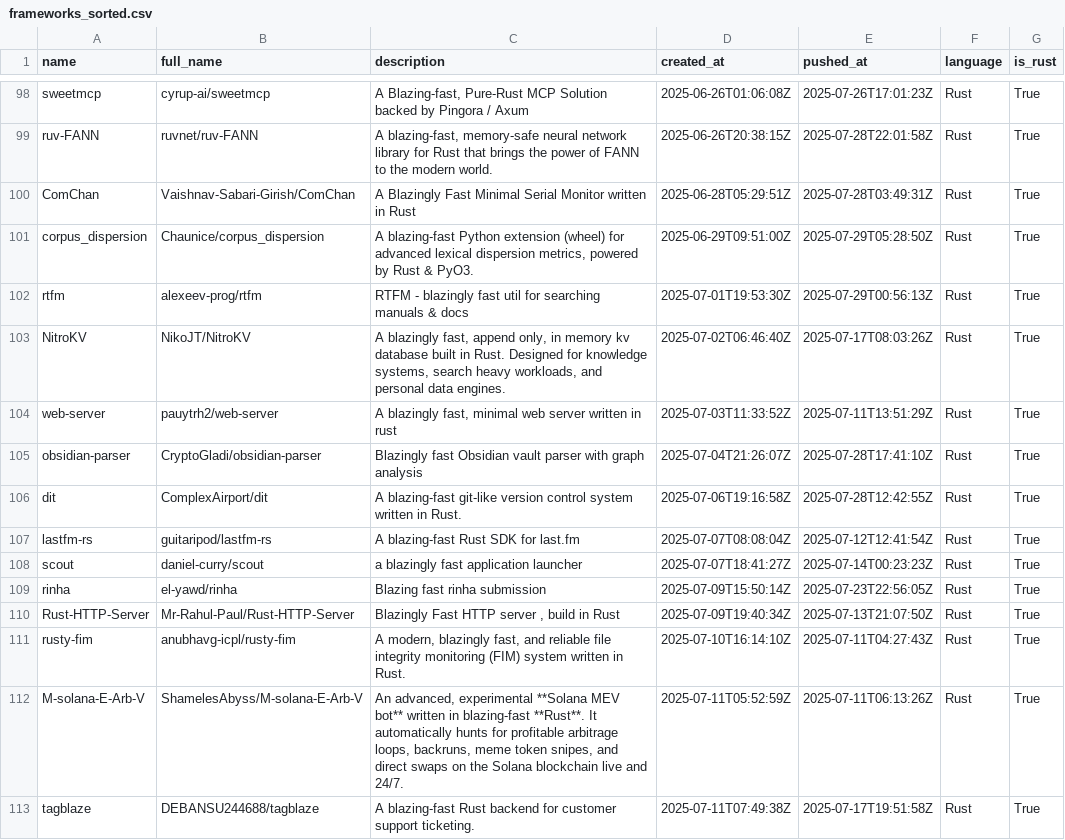
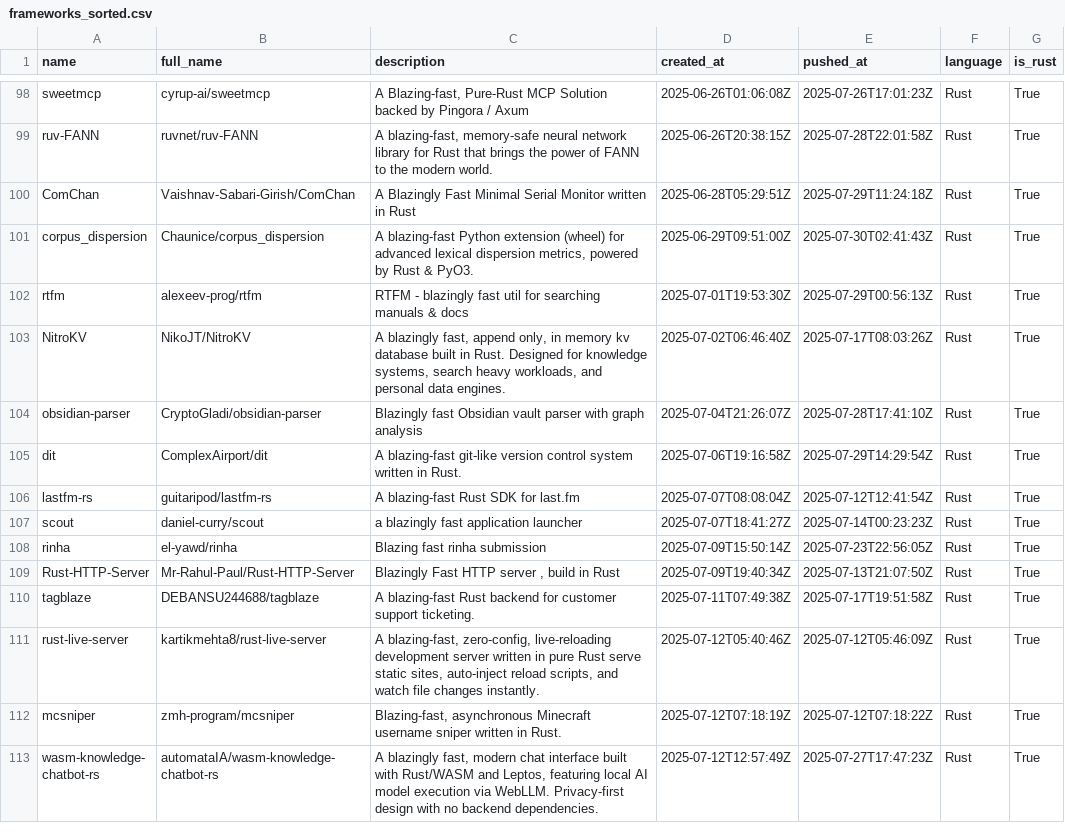
Before and after one commit to ninpnin/days-since-blazingly-fast, a CSV file: data/frameworks_sorted.csv, drawn as a sheet; only a part is shown, gaps mark what is left out; the shorter side is filled out with more unchanged rows; the diff covers the shown part only.

```diff
--- a/data/frameworks_sorted.csv
+++ b/data/frameworks_sorted.csv
@@ -99,9 +99,8 @@ sweetmcp,cyrup-ai/sweetmcp,"A Blazing-fast, Pure-Rust MCP Solution backed by Pin
 ruv-FANN,ruvnet/ruv-FANN,"A blazing-fast, memory-safe neural network library for Rust that brings the power of FANN to the modern world.",2025-06-26T20:38:15Z,2025-07-28T22:01:58Z,Rust,True
-ComChan,Vaishnav-Sabari-Girish/ComChan,A Blazingly Fast Minimal Serial Monitor written in Rust,2025-06-28T05:29:51Z,2025-07-28T03:49:31Z,Rust,True
-corpus_dispersion,Chaunice/corpus_dispersion," A blazing-fast Python extension (wheel) for advanced lexical dispersion metrics,  powered by Rust & PyO3.",2025-06-29T09:51:00Z,2025-07-29T05:28:50Z,Rust,True
+ComChan,Vaishnav-Sabari-Girish/ComChan,A Blazingly Fast Minimal Serial Monitor written in Rust,2025-06-28T05:29:51Z,2025-07-29T11:24:18Z,Rust,True
+corpus_dispersion,Chaunice/corpus_dispersion," A blazing-fast Python extension (wheel) for advanced lexical dispersion metrics,  powered by Rust & PyO3.",2025-06-29T09:51:00Z,2025-07-30T02:41:43Z,Rust,True
 rtfm,alexeev-prog/rtfm,RTFM - blazingly fast util for searching manuals & docs,2025-07-01T19:53:30Z,2025-07-29T00:56:13Z,Rust,True
 NitroKV,NikoJT/NitroKV,"A blazingly fast, append only, in memory kv database built in Rust. Designed for knowledge systems, search heavy workloads, and personal data engines.",2025-07-02T06:46:40Z,2025-07-17T08:03:26Z,Rust,True
-web-server,pauytrh2/web-server,"A blazingly fast, minimal web server written in rust",2025-07-03T11:33:52Z,2025-07-11T13:51:29Z,Rust,True
 obsidian-parser,CryptoGladi/obsidian-parser,Blazingly fast Obsidian vault parser with graph analysis,2025-07-04T21:26:07Z,2025-07-28T17:41:10Z,Rust,True
-dit,ComplexAirport/dit,A blazing-fast git-like version control system written in Rust.,2025-07-06T19:16:58Z,2025-07-28T12:42:55Z,Rust,True
+dit,ComplexAirport/dit,A blazing-fast git-like version control system written in Rust.,2025-07-06T19:16:58Z,2025-07-29T14:29:54Z,Rust,True
 lastfm-rs,guitaripod/lastfm-rs,A blazing-fast Rust SDK for last.fm,2025-07-07T08:08:04Z,2025-07-12T12:41:54Z,Rust,True
@@ -110,4 +109,2 @@ rinha,el-yawd/rinha,Blazing fast rinha submission,2025-07-09T15:50:14Z,2025-07-2
 Rust-HTTP-Server,Mr-Rahul-Paul/Rust-HTTP-Server,"Blazingly Fast HTTP server , build in Rust",2025-07-09T19:40:34Z,2025-07-13T21:07:50Z,Rust,True
-rusty-fim,anubhavg-icpl/rusty-fim,"A modern, blazingly fast, and reliable file integrity monitoring (FIM) system written in Rust. ",2025-07-10T16:14:10Z,2025-07-11T04:27:43Z,Rust,True
-M-solana-E-Arb-V,ShamelesAbyss/M-solana-E-Arb-V,"An advanced, experimental **Solana MEV bot** written in blazing-fast  **Rust**.   It automatically hunts for profitable arbitrage loops, backruns, meme token snipes, and direct swaps on the Solana blockchain  live and 24/7.",2025-07-11T05:52:59Z,2025-07-11T06:13:26Z,Rust,True
 tagblaze,DEBANSU244688/tagblaze,A blazing-fast Rust backend for customer support ticketing.,2025-07-11T07:49:38Z,2025-07-17T19:51:58Z,Rust,True
```
Also changed, not shown: 7 added rows, 5 removed rows and 36 edited cells elsewhere in this file, data/aggregated_results.csv, data/sample.csv, 6 other files.
